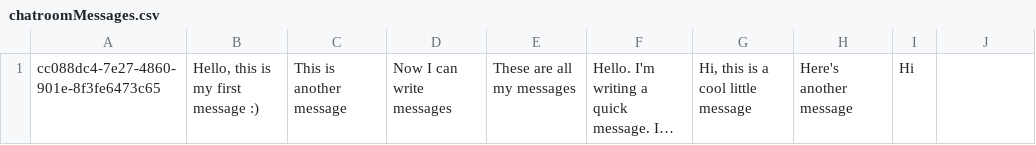
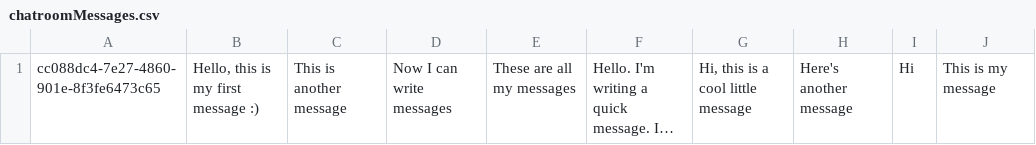
Before and after one commit to jacob-macleod/LinguaLearn, a CSV file: database/chatroomMessages.csv, drawn as a sheet; long unchanged cells end in …; the diff names each change by its address in the sheet, - before the commit and + after, or states it on an @@ line.

```diff
--- a/database/chatroomMessages.csv
+++ b/database/chatroomMessages.csv
-J1: (empty)
+J1: This is my message
```
Also changed, not shown: 5 other files.
